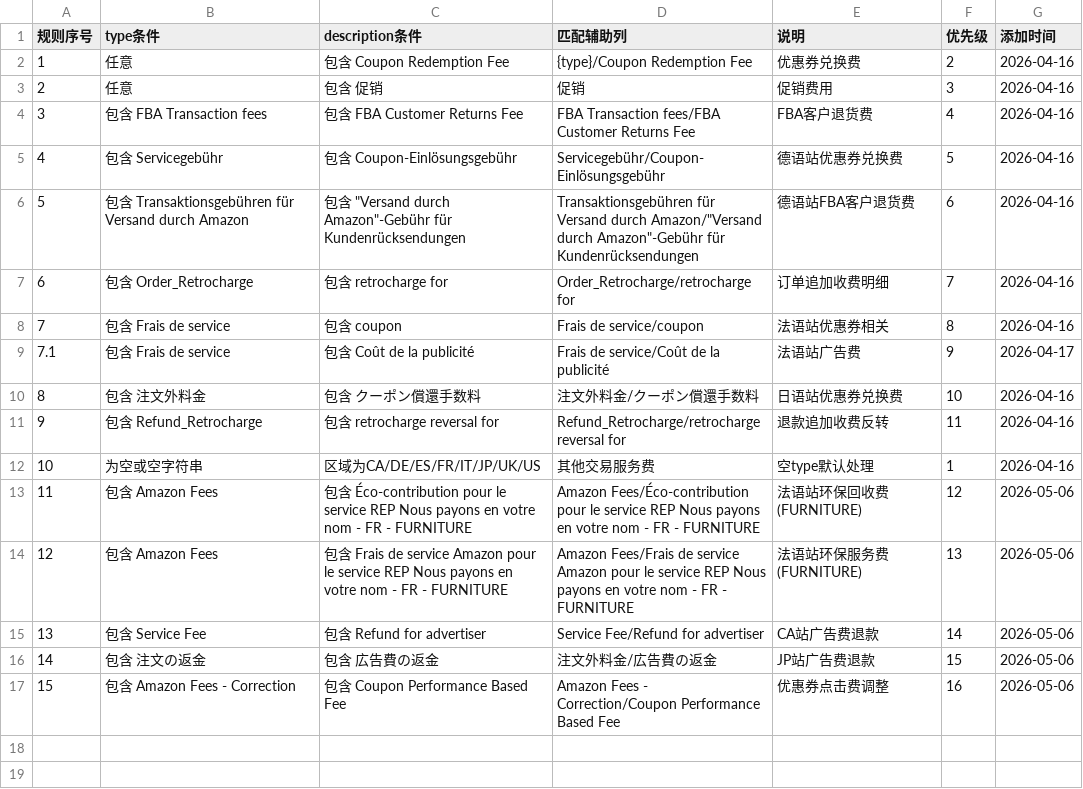
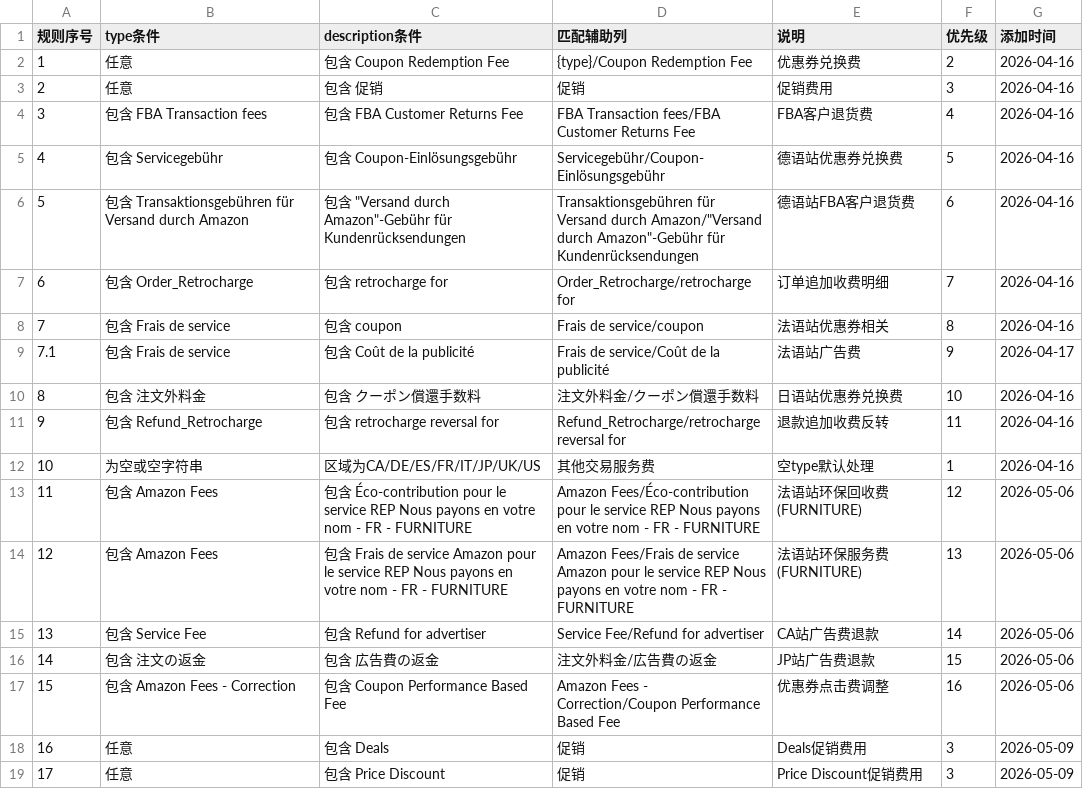
Before and after one commit to carterwang1713/bill-cleaner-config, a CSV file: mappings_config/规则表2_需关注部分description的type规则.csv, drawn as a sheet; the diff names each change by its address in the sheet, - before the commit and + after, or states it on an @@ line.

Commit message:
新增规则：Deals和Price Discount归入促销费用

```diff
--- a/mappings_config/规则表2_需关注部分description的type规则.csv
+++ b/mappings_config/规则表2_需关注部分description的type规则.csv
+row 18: 16 | 任意 | 包含 Deals | 促销 | Deals促销费用 | 3 | 2026-05-09
+row 19: 17 | 任意 | 包含 Price Discount | 促销 | Price Discount促销费用 | 3 | 2026-05-09
```
